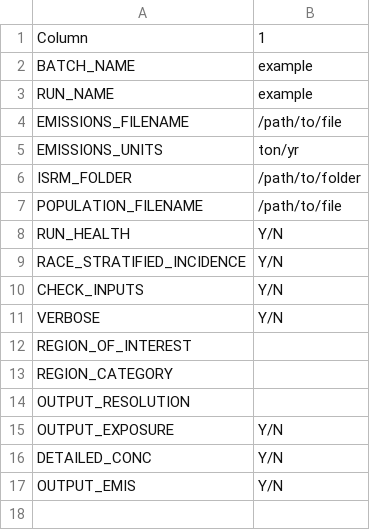
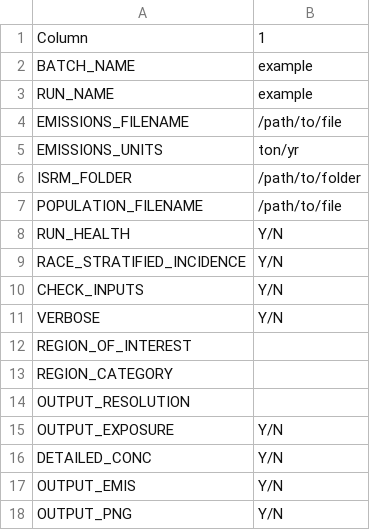
Before and after one commit to echo-air-model/echo-air, a CSV file: templates/batch_control_file_input_template.csv, drawn as a sheet.

Commit message:
added output png flag

```diff
--- a/templates/batch_control_file_input_template.csv
+++ b/templates/batch_control_file_input_template.csv
@@ -17 +17,2 @@ DETAILED_CONC,Y/N
 OUTPUT_EMIS,Y/N
+OUTPUT_PNG,Y/N
```
Also changed, not shown: 6 other files.
